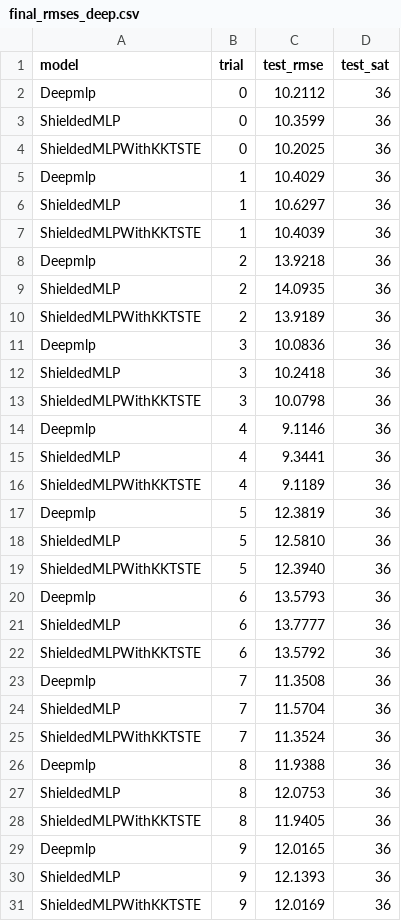
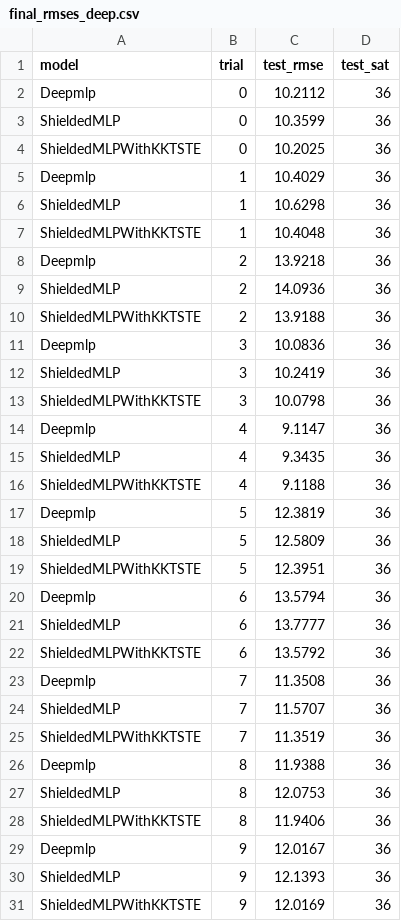
Before and after one commit to arnavxkohli/shield-projected-gradient, a CSV file: out/url/final_rmses_deep.csv, drawn as a sheet.

```diff
--- a/out/url/final_rmses_deep.csv
+++ b/out/url/final_rmses_deep.csv
@@ -5,17 +5,17 @@ ShieldedMLPWithKKTSTE,0,10.2025,36
 Deepmlp,1,10.4029,36
-ShieldedMLP,1,10.6297,36
-ShieldedMLPWithKKTSTE,1,10.4039,36
+ShieldedMLP,1,10.6298,36
+ShieldedMLPWithKKTSTE,1,10.4048,36
 Deepmlp,2,13.9218,36
-ShieldedMLP,2,14.0935,36
-ShieldedMLPWithKKTSTE,2,13.9189,36
+ShieldedMLP,2,14.0936,36
+ShieldedMLPWithKKTSTE,2,13.9188,36
 Deepmlp,3,10.0836,36
-ShieldedMLP,3,10.2418,36
+ShieldedMLP,3,10.2419,36
 ShieldedMLPWithKKTSTE,3,10.0798,36
-Deepmlp,4,9.1146,36
-ShieldedMLP,4,9.3441,36
-ShieldedMLPWithKKTSTE,4,9.1189,36
+Deepmlp,4,9.1147,36
+ShieldedMLP,4,9.3435,36
+ShieldedMLPWithKKTSTE,4,9.1188,36
 Deepmlp,5,12.3819,36
-ShieldedMLP,5,12.5810,36
-ShieldedMLPWithKKTSTE,5,12.3940,36
-Deepmlp,6,13.5793,36
+ShieldedMLP,5,12.5809,36
+ShieldedMLPWithKKTSTE,5,12.3951,36
+Deepmlp,6,13.5794,36
 ShieldedMLP,6,13.7777,36
@@ -23,8 +23,8 @@ ShieldedMLPWithKKTSTE,6,13.5792,36
 Deepmlp,7,11.3508,36
-ShieldedMLP,7,11.5704,36
-ShieldedMLPWithKKTSTE,7,11.3524,36
+ShieldedMLP,7,11.5707,36
+ShieldedMLPWithKKTSTE,7,11.3519,36
 Deepmlp,8,11.9388,36
 ShieldedMLP,8,12.0753,36
-ShieldedMLPWithKKTSTE,8,11.9405,36
-Deepmlp,9,12.0165,36
+ShieldedMLPWithKKTSTE,8,11.9406,36
+Deepmlp,9,12.0167,36
 ShieldedMLP,9,12.1393,36
```
Also changed, not shown: out/faulty-steel-plates/final_rmses_shallow.csv, out/kkt_vs_shield_summary.csv, 14 other files.
